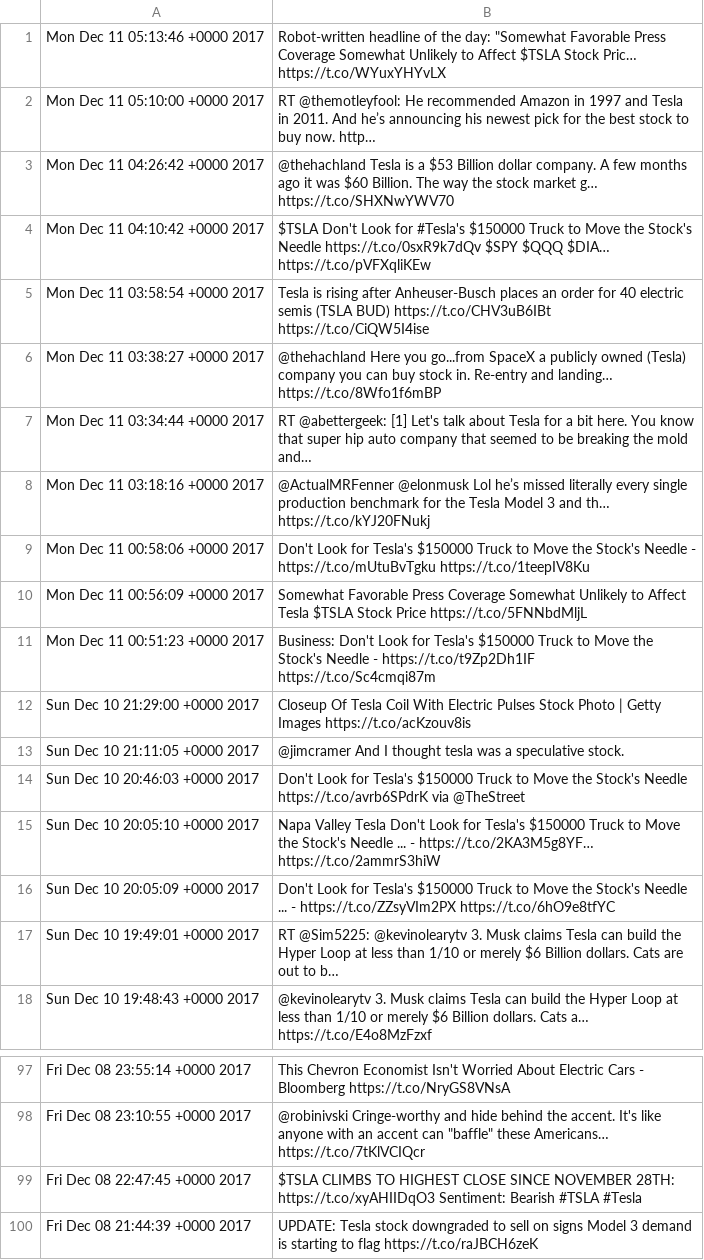
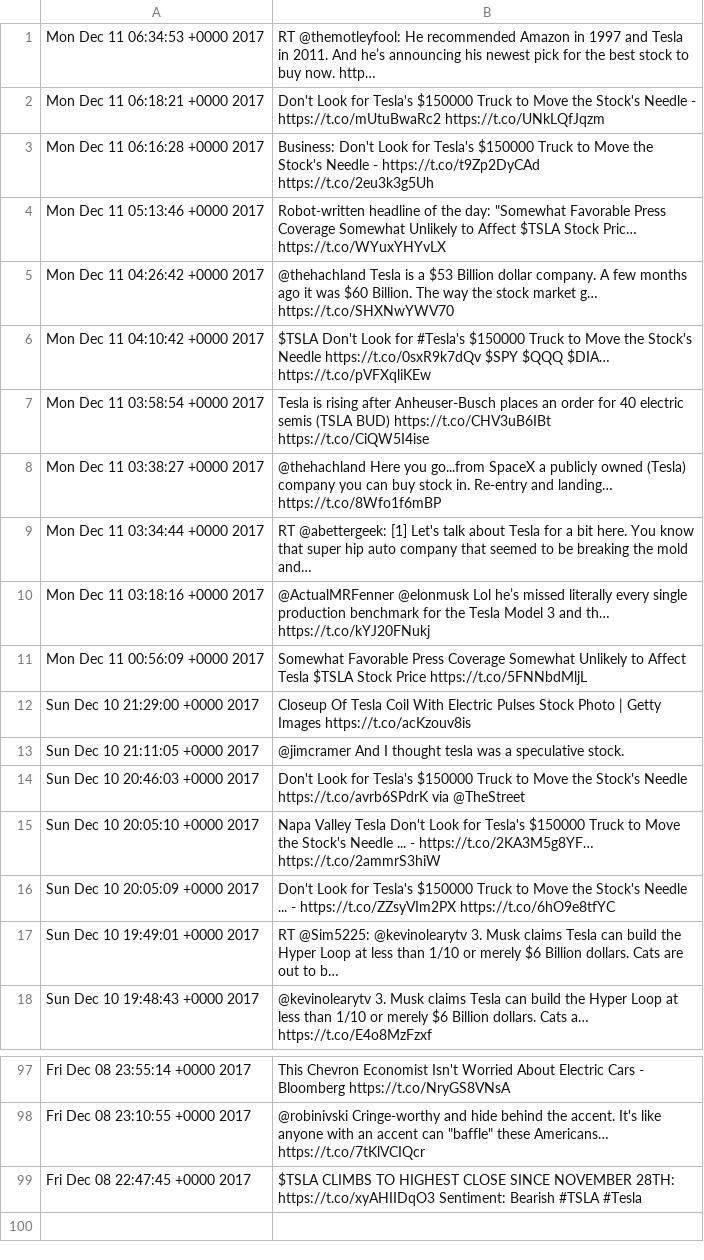
Before and after one commit to itabr/stock_market_crawler, a CSV file: data/tweet_generated_tesla_example.csv, drawn as a sheet; only a part is shown, gaps mark what is left out; removed rows and columns are numbered as before the commit, all else as after; the diff names each change by its address in the sheet, - before the commit and + after, or states it on an @@ line.

```diff
--- a/data/tweet_generated_tesla_example.csv
+++ b/data/tweet_generated_tesla_example.csv
+row 1: Mon Dec 11 06:34:53 +0000 2017 | RT @themotleyfool: He recommended Amazon in 1997 and Tesla in 2011. And he’s announcing his newest pick for the best stock to buy now. http…
+row 2: Mon Dec 11 06:18:21 +0000 2017 | Don't Look for Tesla's $150000 Truck to Move the Stock's Needle - https://t.co/mUtuBwaRc2 https://t.co/UNkLQfJqzm
+row 3: Mon Dec 11 06:16:28 +0000 2017 | Business: Don't Look for Tesla's $150000 Truck to Move the Stock's Needle - https://t.co/t9Zp2DyCAd https://t.co/2eu3k3g5Uh
-row 2: Mon Dec 11 05:10:00 +0000 2017 | RT @themotleyfool: He recommended Amazon in 1997 and Tesla in 2011. And he’s announcing his newest pick for the best stock to buy now. http…
-row 9: Mon Dec 11 00:58:06 +0000 2017 | Don't Look for Tesla's $150000 Truck to Move the Stock's Needle - https://t.co/mUtuBvTgku https://t.co/1teepIV8Ku
-row 11: Mon Dec 11 00:51:23 +0000 2017 | Business: Don't Look for Tesla's $150000 Truck to Move the Stock's Needle - https://t.co/t9Zp2Dh1IF https://t.co/Sc4cmqi87m
-row 100: Fri Dec 08 21:44:39 +0000 2017 | UPDATE: Tesla stock downgraded to sell on signs Model 3 demand is starting to flag https://t.co/raJBCH6zeK
```
Also changed, not shown: 4 other files.
